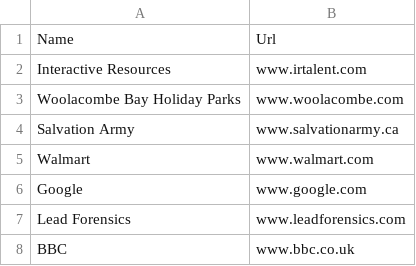
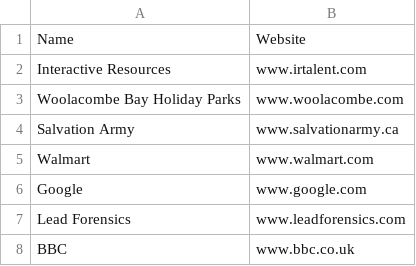
Before and after one commit to tomgreen82/url-scanner, a CSV file: UrlScannerApp/Data/records.csv, drawn as a sheet.

```diff
--- a/UrlScannerApp/Data/records.csv
+++ b/UrlScannerApp/Data/records.csv
@@ -1,2 +1,2 @@
-Name,Url
+Name,Website
 Interactive Resources,www.irtalent.com
```
Also changed, not shown: 21 other files.
